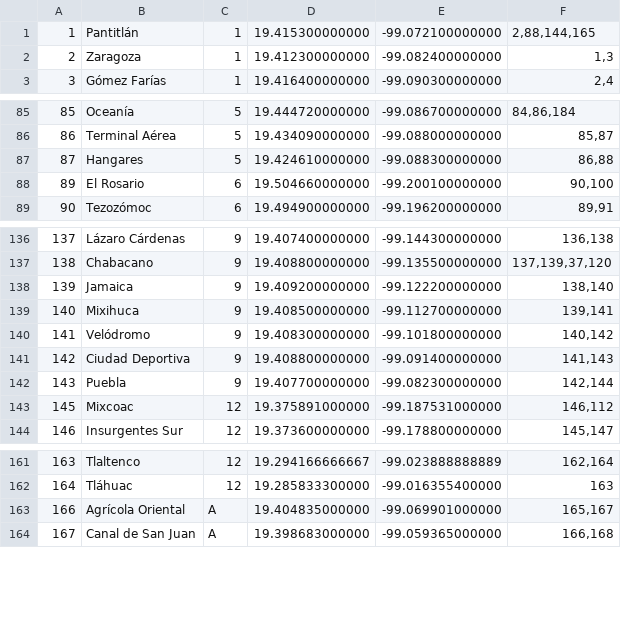
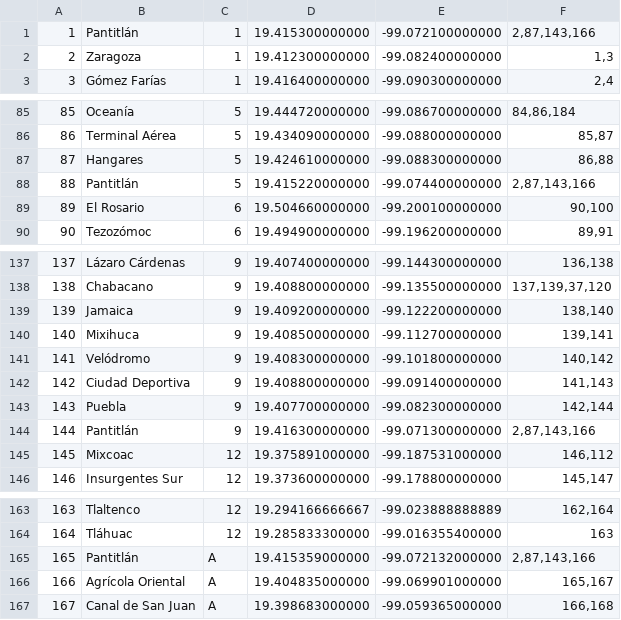
Before and after one commit to The-Mandalor-Fett/FIA, a CSV file: Ejercicio 1/estaciones.csv, drawn as a sheet; only a part is shown, gaps mark what is left out; the diff names each change by its address in the sheet, - before the commit and + after, or states it on an @@ line.

```diff
--- a/Ejercicio 1/estaciones.csv
+++ b/Ejercicio 1/estaciones.csv
-F1: 2,88,144,165
+F1: 2,87,143,166
+row 88: 88 | Pantitlán | 5 | 19.415220000000 | -99.074400000000 | 2,87,143,166
+row 144: 144 | Pantitlán | 9 | 19.416300000000 | -99.071300000000 | 2,87,143,166
+row 165: 165 | Pantitlán | A | 19.415359000000 | -99.072132000000 | 2,87,143,166
```
Also changed, not shown: estaciones.csv.
